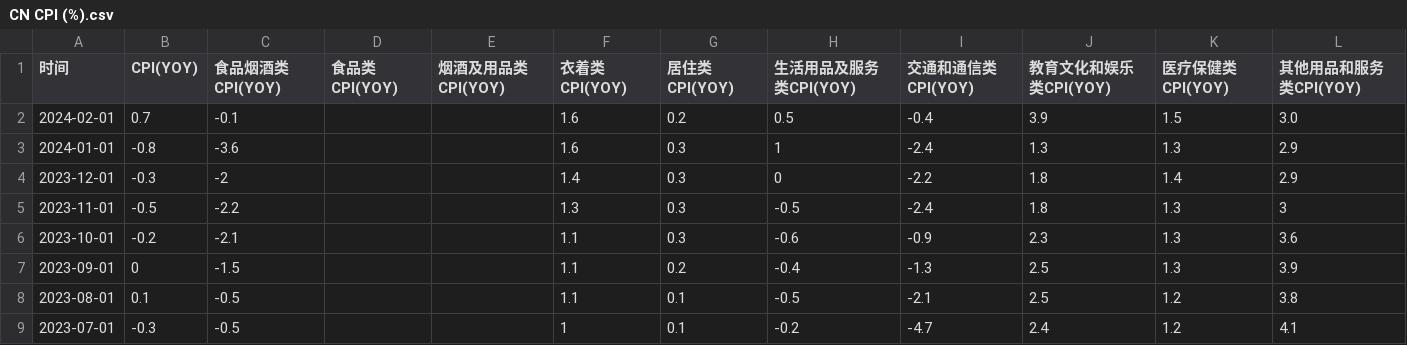
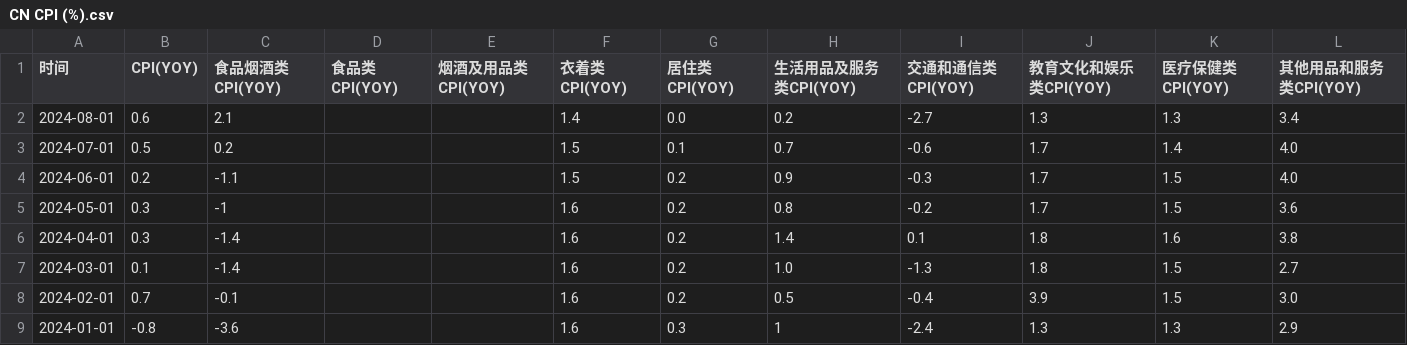
Before and after one commit to FlyingCuteCats/Freetime-Projects, a CSV file: China Retail Sales/CN CPI (%).csv, drawn as a sheet; only a part is shown; the shorter side is filled out with more unchanged rows.

Commit message:
Fed to Aug data updated

```diff
--- a/China Retail Sales/CN CPI (%).csv
+++ b/China Retail Sales/CN CPI (%).csv
@@ -1,2 +1,8 @@
 时间,CPI(YOY),食品烟酒类CPI(YOY),食品类CPI(YOY),烟酒及用品类CPI(YOY),衣着类CPI(YOY),居住类CPI(YOY),生活用品及服务类CPI(YOY),交通和通信类CPI(YOY),教育文化和娱乐类CPI(YOY),医疗保健类CPI(YOY),其他用品和服务类CPI(YOY)
+2024-08-01,0.6,2.1,,,1.4,0.0,0.2,-2.7,1.3,1.3,3.4
+2024-07-01,0.5,0.2,,,1.5,0.1,0.7,-0.6,1.7,1.4,4.0
+2024-06-01,0.2,-1.1,,,1.5,0.2,0.9,-0.3,1.7,1.5,4.0
+2024-05-01,0.3,-1,,,1.6,0.2,0.8,-0.2,1.7,1.5,3.6
+2024-04-01,0.3,-1.4,,,1.6,0.2,1.4,0.1,1.8,1.6,3.8
+2024-03-01,0.1,-1.4,,,1.6,0.2,1.0,-1.3,1.8,1.5,2.7
 2024-02-01,0.7,-0.1,,,1.6,0.2,0.5,-0.4,3.9,1.5,3.0
```
Also changed, not shown: 1 other file.
